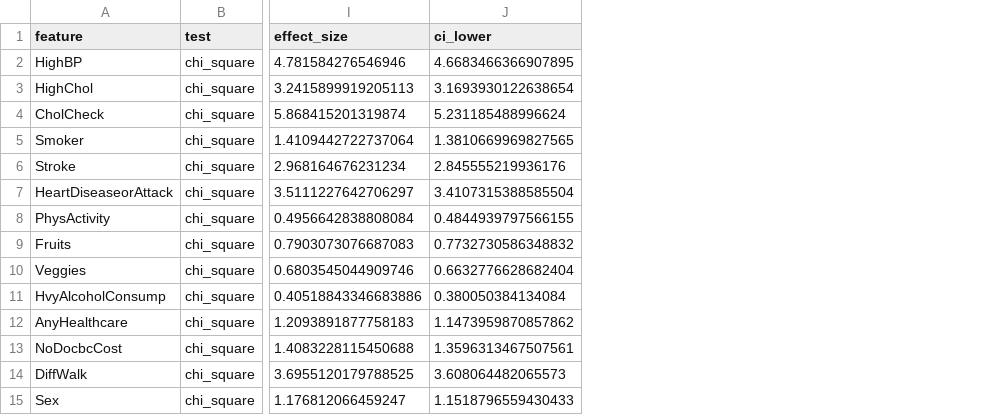
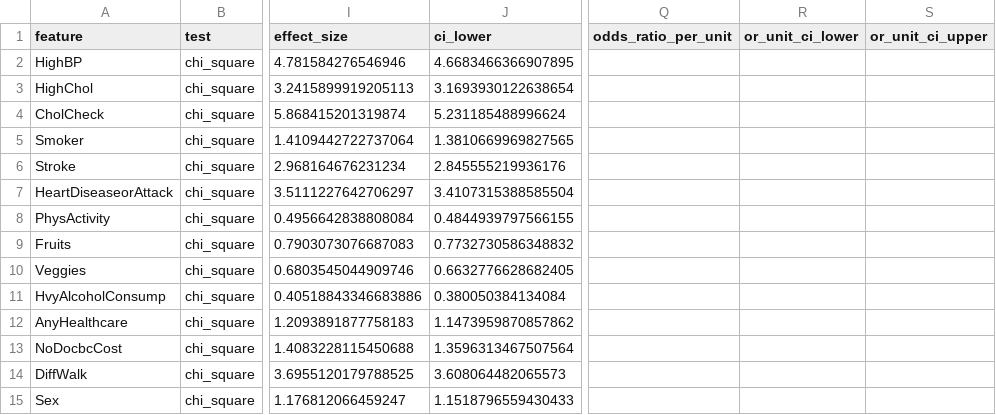
Before and after one commit to jadonsinghsumit/early-diabetes-risk-screening, a CSV file: reports/uploaded-combined/hypotheses.csv, drawn as a sheet; only a part is shown, gaps mark what is left out; the diff covers the shown part only; the diff names each change by its address in the sheet, - before the commit and + after, or states it on an @@ line.

Commit message:
Regenerate the stage 1-4 reports with the current code
Every aggregate table and count is unchanged. New: review_flags in
cleaning.json, per-unit odds-ratio columns in hypotheses.csv, expanded
observations and relabelled plots. The provenance now names the Kaggle
archive, which holds the same three-class CSV as the original upload.

```diff
--- a/reports/uploaded-combined/hypotheses.csv
+++ b/reports/uploaded-combined/hypotheses.csv
+column Q (odds_ratio_per_unit), empty
+column R (or_unit_ci_lower), empty
+column S (or_unit_ci_upper), empty
-J10 (ci_lower): 0.6632776628682404
+J10 (ci_lower): 0.6632776628682405
-J13 (ci_lower): 1.3596313467507561
+J13 (ci_lower): 1.3596313467507564
```
Also changed, not shown: 7 edited cells elsewhere in this file, reports/prediabetes/hypotheses.csv, 29 other files.
